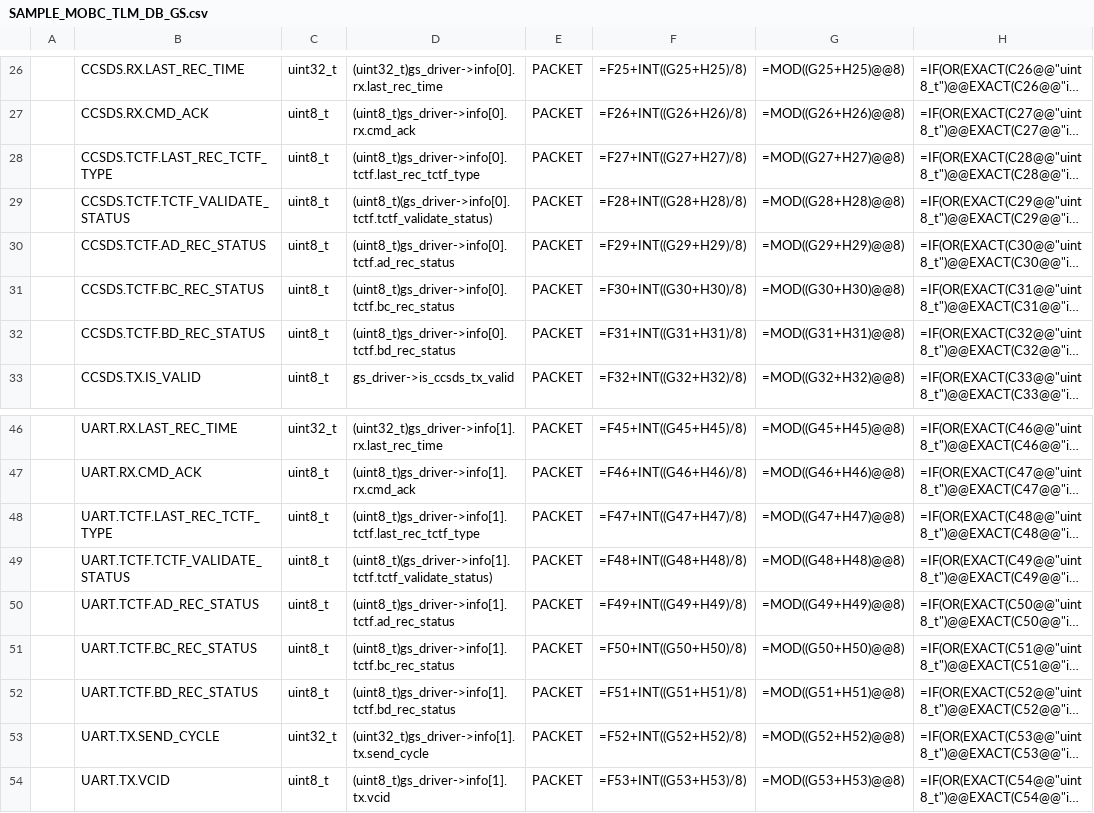
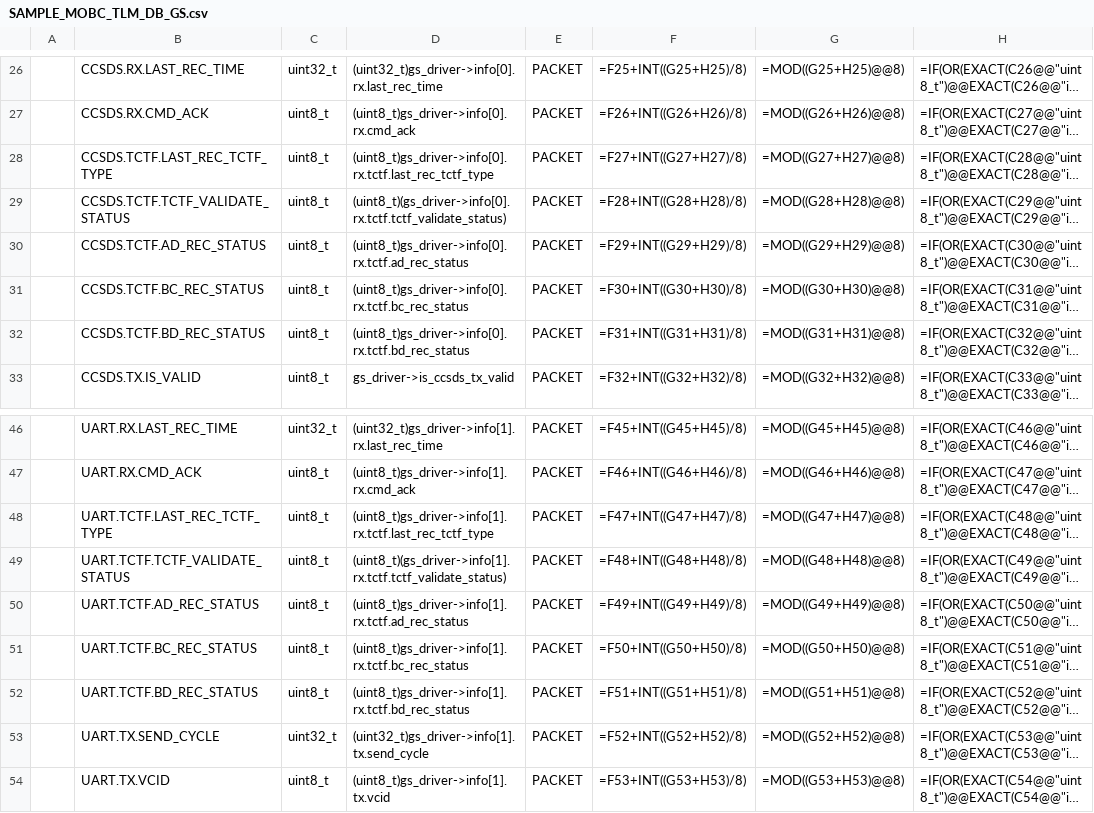
Before and after one commit to ut-issl/c2a-core, a CSV file: Examples/minimum_user_for_s2e/src/src_user/Settings/TlmCmd/DataBase/TLM_DB/SAMPLE_MOBC_TLM_DB_GS.csv, drawn as a sheet; only a part is shown, gaps mark what is left out; long unchanged cells end in …; the diff names each change by its address in the sheet, - before the commit and + after, or states it on an @@ line.

```diff
--- a/Examples/minimum_user_for_s2e/src/src_user/Settings/TlmCmd/DataBase/TLM_DB/SAMPLE_MOBC_TLM_DB_GS.csv
+++ b/Examples/minimum_user_for_s2e/src/src_user/Settings/TlmCmd/DataBase/TLM_DB/SAMPLE_MOBC_TLM_DB_GS.csv
-D28: (uint8_t)gs_driver->info[0].tctf.last_rec_tctf_type
+D28: (uint8_t)gs_driver->info[0].rx.tctf.last_rec_tctf_type
-D29: (uint8_t)(gs_driver->info[0].tctf.tctf_validate_status)
+D29: (uint8_t)(gs_driver->info[0].rx.tctf.tctf_validate_status)
-D30: (uint8_t)gs_driver->info[0].tctf.ad_rec_status
+D30: (uint8_t)gs_driver->info[0].rx.tctf.ad_rec_status
-D31: (uint8_t)gs_driver->info[0].tctf.bc_rec_status
+D31: (uint8_t)gs_driver->info[0].rx.tctf.bc_rec_status
-D32: (uint8_t)gs_driver->info[0].tctf.bd_rec_status
+D32: (uint8_t)gs_driver->info[0].rx.tctf.bd_rec_status
-D48: (uint8_t)gs_driver->info[1].tctf.last_rec_tctf_type
+D48: (uint8_t)gs_driver->info[1].rx.tctf.last_rec_tctf_type
-D49: (uint8_t)(gs_driver->info[1].tctf.tctf_validate_status)
+D49: (uint8_t)(gs_driver->info[1].rx.tctf.tctf_validate_status)
-D50: (uint8_t)gs_driver->info[1].tctf.ad_rec_status
+D50: (uint8_t)gs_driver->info[1].rx.tctf.ad_rec_status
-D51: (uint8_t)gs_driver->info[1].tctf.bc_rec_status
+D51: (uint8_t)gs_driver->info[1].rx.tctf.bc_rec_status
-D52: (uint8_t)gs_driver->info[1].tctf.bd_rec_status
+D52: (uint8_t)gs_driver->info[1].rx.tctf.bd_rec_status
```
Also changed, not shown: Examples/minimum_user_for_s2e/src/src_user/Settings/TlmCmd/DataBase/TLM_DB/SAMPLE_MOBC_TLM_DB_MOBC.csv, Examples/minimum_user_for_s2e/src/src_user/Settings/TlmCmd/DataBase/TLM_DB/calced_data/SAMPLE_MOBC_TLM_DB_GS.csv, 2 other files.
